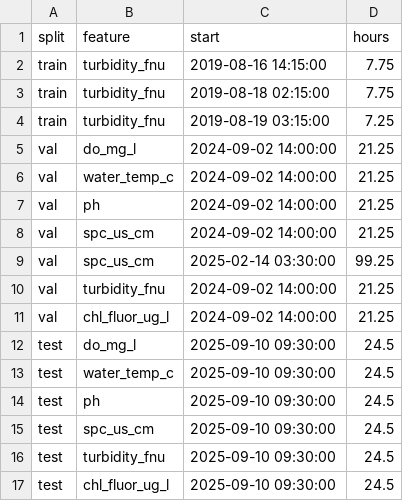
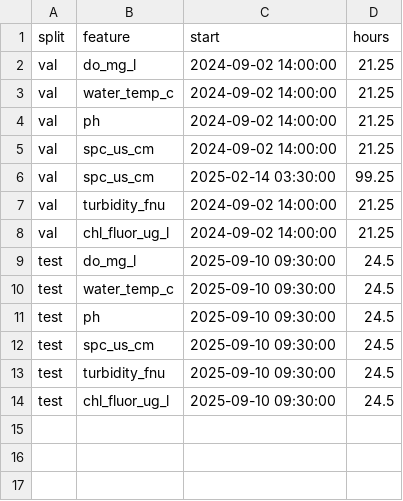
Before and after one commit to lvhoaa01/datn, a CSV file: dataset/analysis/results/long_gaps.csv (was dataset/stats/long_gaps.csv), drawn as a sheet.

Commit message:
Implement RRI cleaning stage and simplify dataset layout
- scripts/build_base.py: build base_splits/ from raw (range check, train DO
  spike fix, linear fill up to 8 h, flags 0-3 per variable)
- scripts/common.py: split boundaries, constants, forecast configs
  (24h/6h main, 7d/24h secondary), loaders and the windowing rule
- scripts/verify.py: check base_splits against raw, linear fills, flag and
  window counts
- analysis/baselines.py: persistence and same-time-yesterday baselines on
  the evaluation windows
- Remove splits/, stats/ and make_splits.py; merge describe.py and its
  outputs into analysis/; drop stale results (old gap thresholds, raw
  scaler stats, Hampel candidates)
- Rename DE_XUAT_TIEN_XU_LY.md to LAM_SACH.md; rewrite gap sections 5.3-5.5
- README.md: new layout, flag format, configs, window rules, baselines

```diff
--- a/dataset/stats/long_gaps.csv
+++ b/dataset/analysis/results/long_gaps.csv
@@ -1,5 +1,2 @@
 split,feature,start,hours
-train,turbidity_fnu,2019-08-16 14:15:00,7.75
-train,turbidity_fnu,2019-08-18 02:15:00,7.75
-train,turbidity_fnu,2019-08-19 03:15:00,7.25
 val,do_mg_l,2024-09-02 14:00:00,21.25
```
Also changed, not shown: dataset/analysis/results/cleaning_summary_train.csv, 36 other files.
